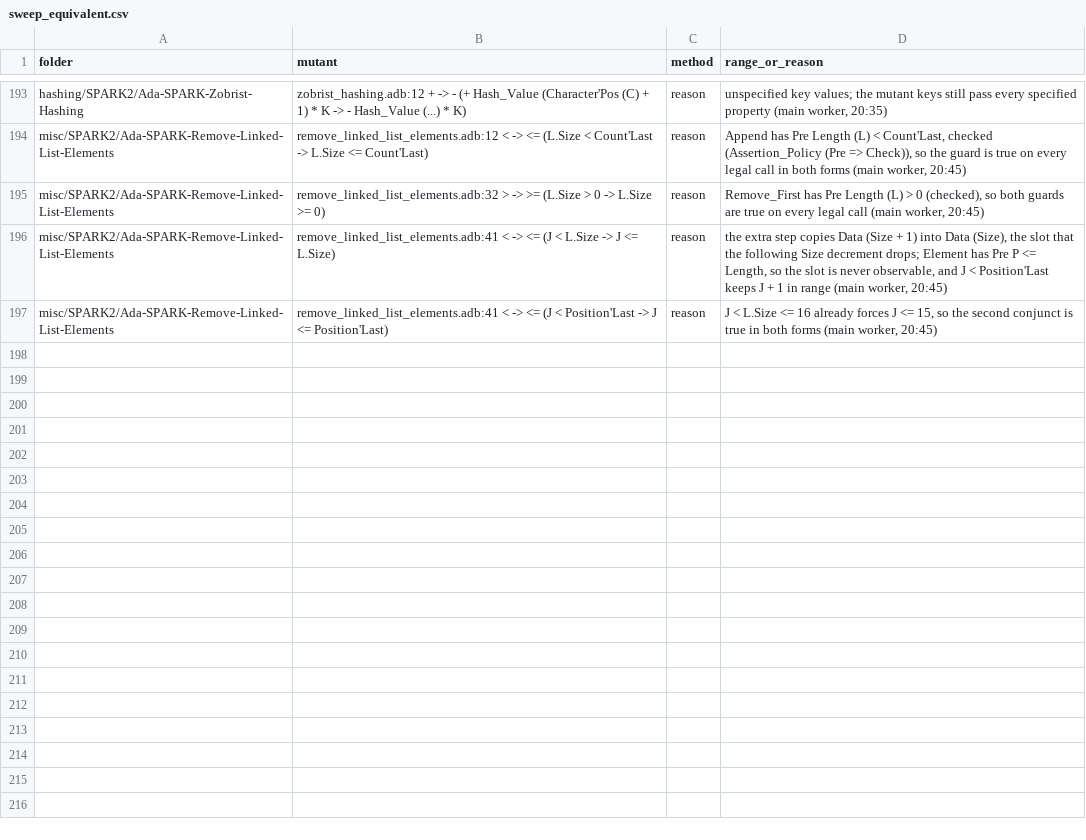
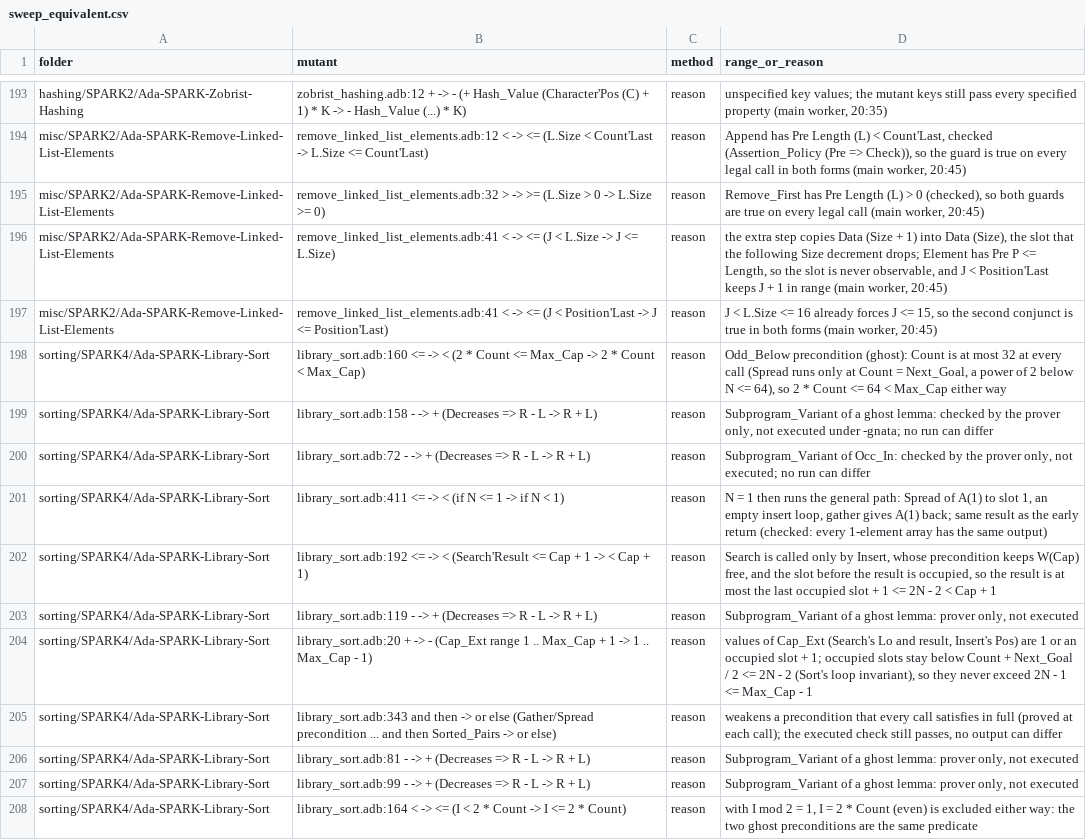
Before and after one commit to RobertBoettcherSF/Ada-Algorithms, a CSV file: tools/vv/sweep_equivalent.csv, drawn as a sheet; only a part is shown, gaps mark what is left out; the diff covers the shown part only.

Commit message:
Library-Sort finding recorded (deb3a020 / 8ebba7ff): held-out mutation 68/80 raw -> 68/68 (split seed 20261021, 12 equivalents justified), masking/progress rows, pattern 7 note in VV.md 3i

```diff
--- a/tools/vv/sweep_equivalent.csv
+++ b/tools/vv/sweep_equivalent.csv
@@ -197 +197,12 @@ misc/SPARK2/Ada-SPARK-Remove-Linked-List-Elements,remove_linked_list_elements.ad
 misc/SPARK2/Ada-SPARK-Remove-Linked-List-Elements,remove_linked_list_elements.adb:41 < -> <= (J < Position'Last -> J <= Position'Last),reason,"J < L.Size <= 16 already forces J <= 15, so the second conjunct is true in both forms (main worker, 20:45)"
+sorting/SPARK4/Ada-SPARK-Library-Sort,library_sort.adb:160 <= -> < (2 * Count <= Max_Cap -> 2 * Count < Max_Cap),reason,"Odd_Below precondition (ghost): Count is at most 32 at every call (Spread runs only at Count = Next_Goal, a power of 2 below N <= 64), so 2 * Count <= 64 < Max_Cap either way"
+sorting/SPARK4/Ada-SPARK-Library-Sort,library_sort.adb:158 - -> + (Decreases => R - L -> R + L),reason,"Subprogram_Variant of a ghost lemma: checked by the prover only, not executed under -gnata; no run can differ"
+sorting/SPARK4/Ada-SPARK-Library-Sort,library_sort.adb:72 - -> + (Decreases => R - L -> R + L),reason,"Subprogram_Variant of Occ_In: checked by the prover only, not executed; no run can differ"
+sorting/SPARK4/Ada-SPARK-Library-Sort,library_sort.adb:411 <= -> < (if N <= 1 -> if N < 1),reason,"N = 1 then runs the general path: Spread of A(1) to slot 1, an empty insert loop, gather gives A(1) back; same result as the early return (checked: every 1-element array has the same output)"
+sorting/SPARK4/Ada-SPARK-Library-Sort,library_sort.adb:192 <= -> < (Search'Result <= Cap + 1 -> < Cap + 1),reason,"Search is called only by Insert, whose precondition keeps W(Cap) free, and the slot before the result is occupied, so the result is at most the last occupied slot + 1 <= 2N - 2 < Cap + 1"
+sorting/SPARK4/Ada-SPARK-Library-Sort,library_sort.adb:119 - -> + (Decreases => R - L -> R + L),reason,"Subprogram_Variant of a ghost lemma: prover only, not executed"
+sorting/SPARK4/Ada-SPARK-Library-Sort,library_sort.adb:20 + -> - (Cap_Ext range 1 .. Max_Cap + 1 -> 1 .. Max_Cap - 1),reason,"values of Cap_Ext (Search's Lo and result, Insert's Pos) are 1 or an occupied slot + 1; occupied slots stay below Count + Next_Goal / 2 <= 2N - 2 (Sort's loop invariant), so they never exceed 2N - 1 <= Max_Cap - 1"
+sorting/SPARK4/Ada-SPARK-Library-Sort,library_sort.adb:343 and then -> or else (Gather/Spread precondition ... and then Sorted_Pairs -> or else),reason,"weakens a precondition that every call satisfies in full (proved at each call); the executed check still passes, no output can differ"
+sorting/SPARK4/Ada-SPARK-Library-Sort,library_sort.adb:81 - -> + (Decreases => R - L -> R + L),reason,"Subprogram_Variant of a ghost lemma: prover only, not executed"
+sorting/SPARK4/Ada-SPARK-Library-Sort,library_sort.adb:99 - -> + (Decreases => R - L -> R + L),reason,"Subprogram_Variant of a ghost lemma: prover only, not executed"
+sorting/SPARK4/Ada-SPARK-Library-Sort,library_sort.adb:164 < -> <= (I < 2 * Count -> I <= 2 * Count),reason,"with I mod 2 = 1, I = 2 * Count (even) is excluded either way: the two ghost preconditions are the same predicate"
```
Also changed, not shown: 11 added rows elsewhere in this file, tools/vv/findings_sweep.csv, tools/vv/sweep_masking.csv, 2 other files.
